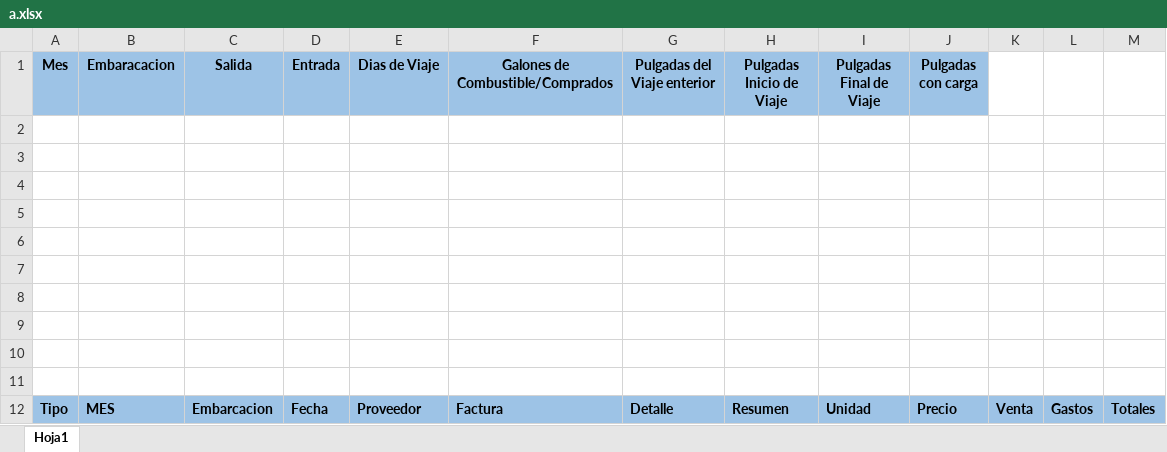
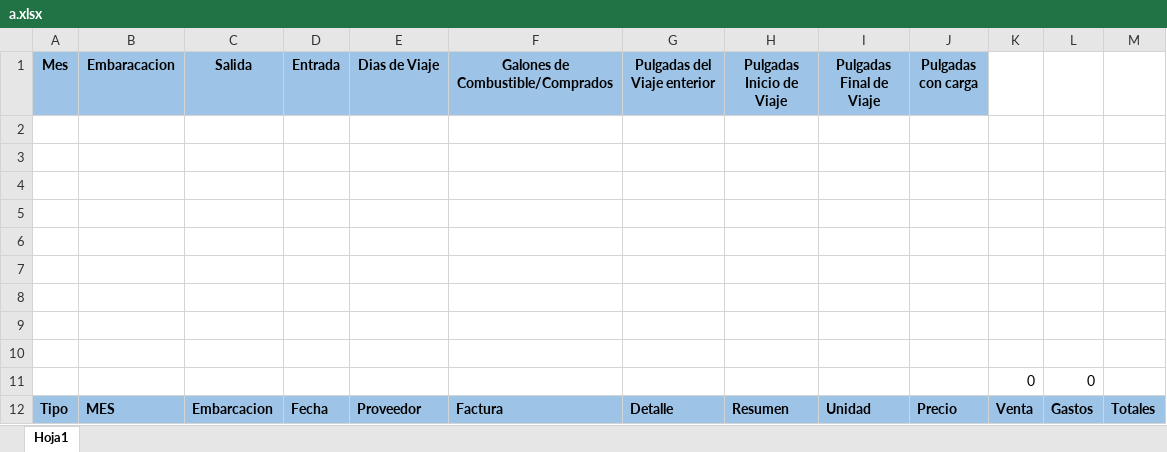
Before and after one commit to adimerpaul/nautica, an Excel workbook: back/public/a.xlsx, sheet Hoja1, drawn as a sheet; values as stored, in another font and other column widths than the file's, no borders; charts and pictures not drawn; the diff names each change by its address in the sheet, - before the commit and + after, or states it on an @@ line.

Commit message:
funicoandano la creacion del excel

```diff
--- a/back/public/a.xlsx (sheet Hoja1)
+++ b/back/public/a.xlsx (sheet Hoja1)
-row 11: (empty)
+row 11:  |  |  |  |  |  |  |  |  |  | 0 | 0
```
Also changed, not shown: 1 other file.
